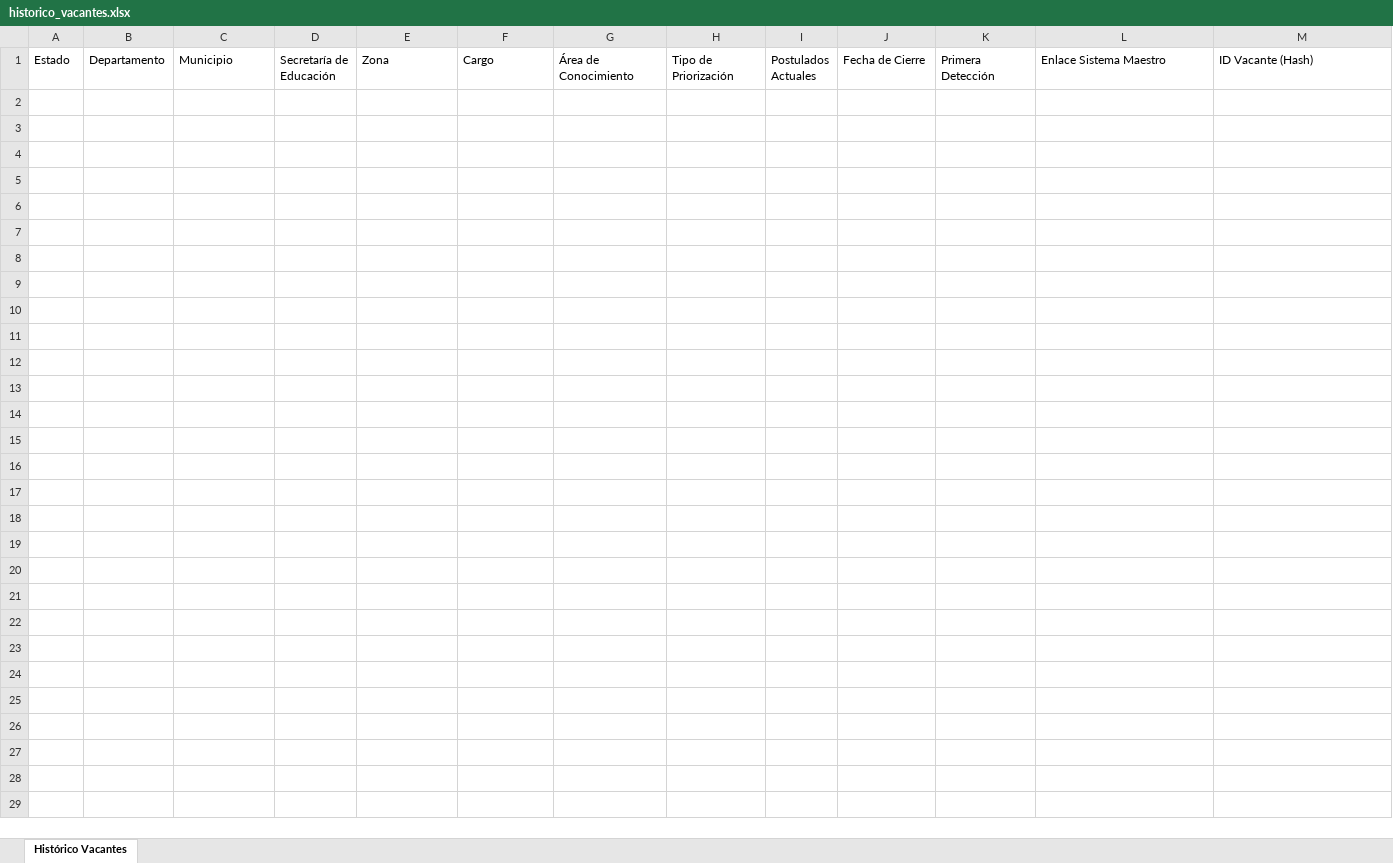
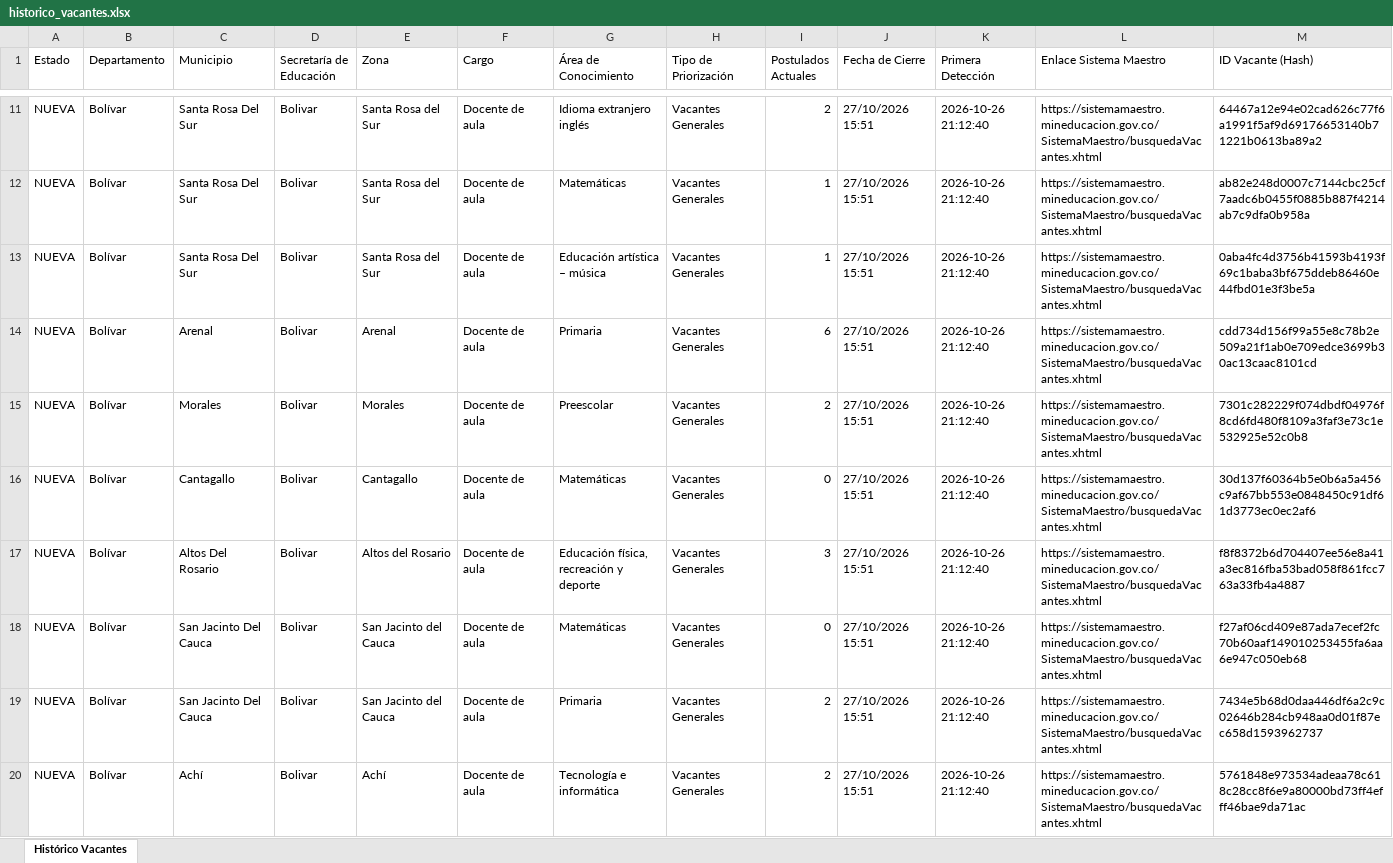
Before and after one commit to hdiaz59/sistemamaestro, an Excel workbook: data/exportaciones/historico_vacantes.xlsx, sheet Histórico Vacantes, drawn as a sheet; only a part is shown, gaps mark what is left out; values as stored, in another font and other column widths than the file's, no borders; the diff covers the shown part only; the diff names each change by its address in the sheet, - before the commit and + after, or states it on an @@ line.

```diff
--- a/data/exportaciones/historico_vacantes.xlsx (sheet Histórico Vacantes)
+++ b/data/exportaciones/historico_vacantes.xlsx (sheet Histórico Vacantes)
+row 11: NUEVA | Bolívar | Santa Rosa Del Sur | Bolivar | Santa Rosa del Sur | Docente de aula | Idioma extranjero inglés | Vacantes Generales | 2 | 27/10/2026 15:51 | 2026-10-26 21:12:40 | https://sistemamaestro.mineducacion.gov.co/SistemaMaestro/busquedaVacantes.xhtml | 64467a12e94e02cad626c77f6a1991f5af9d69176653140b71221b0613ba89a2
+row 12: NUEVA | Bolívar | Santa Rosa Del Sur | Bolivar | Santa Rosa del Sur | Docente de aula | Matemáticas | Vacantes Generales | 1 | 27/10/2026 15:51 | 2026-10-26 21:12:40 | https://sistemamaestro.mineducacion.gov.co/SistemaMaestro/busquedaVacantes.xhtml | ab82e248d0007c7144cbc25cf7aadc6b0455f0885b887f4214ab7c9dfa0b958a
+row 13: NUEVA | Bolívar | Santa Rosa Del Sur | Bolivar | Santa Rosa del Sur | Docente de aula | Educación artística – música | Vacantes Generales | 1 | 27/10/2026 15:51 | 2026-10-26 21:12:40 | https://sistemamaestro.mineducacion.gov.co/SistemaMaestro/busquedaVacantes.xhtml | 0aba4fc4d3756b41593b4193f69c1baba3bf675ddeb86460e44fbd01e3f3be5a
+row 14: NUEVA | Bolívar | Arenal | Bolivar | Arenal | Docente de aula | Primaria | Vacantes Generales | 6 | 27/10/2026 15:51 | 2026-10-26 21:12:40 | https://sistemamaestro.mineducacion.gov.co/SistemaMaestro/busquedaVacantes.xhtml | cdd734d156f99a55e8c78b2e509a21f1ab0e709edce3699b30ac13caac8101cd
+row 15: NUEVA | Bolívar | Morales | Bolivar | Morales | Docente de aula | Preescolar | Vacantes Generales | 2 | 27/10/2026 15:51 | 2026-10-26 21:12:40 | https://sistemamaestro.mineducacion.gov.co/SistemaMaestro/busquedaVacantes.xhtml | 7301c282229f074dbdf04976f8cd6fd480f8109a3faf3e73c1e532925e52c0b8
+row 16: NUEVA | Bolívar | Cantagallo | Bolivar | Cantagallo | Docente de aula | Matemáticas | Vacantes Generales | 0 | 27/10/2026 15:51 | 2026-10-26 21:12:40 | https://sistemamaestro.mineducacion.gov.co/SistemaMaestro/busquedaVacantes.xhtml | 30d137f60364b5e0b6a5a456c9af67bb553e0848450c91df61d3773ec0ec2af6
+row 17: NUEVA | Bolívar | Altos Del Rosario | Bolivar | Altos del Rosario | Docente de aula | Educación física, recreación y deporte | Vacantes Generales | 3 | 27/10/2026 15:51 | 2026-10-26 21:12:40 | https://sistemamaestro.mineducacion.gov.co/SistemaMaestro/busquedaVacantes.xhtml | f8f8372b6d704407ee56e8a41a3ec816fba53bad058f861fcc763a33fb4a4887
+row 18: NUEVA | Bolívar | San Jacinto Del Cauca | Bolivar | San Jacinto del Cauca | Docente de aula | Matemáticas | Vacantes Generales | 0 | 27/10/2026 15:51 | 2026-10-26 21:12:40 | https://sistemamaestro.mineducacion.gov.co/SistemaMaestro/busquedaVacantes.xhtml | f27af06cd409e87ada7ecef2fc70b60aaf149010253455fa6aa6e947c050eb68
+row 19: NUEVA | Bolívar | San Jacinto Del Cauca | Bolivar | San Jacinto del Cauca | Docente de aula | Primaria | Vacantes Generales | 2 | 27/10/2026 15:51 | 2026-10-26 21:12:40 | https://sistemamaestro.mineducacion.gov.co/SistemaMaestro/busquedaVacantes.xhtml | 7434e5b68d0daa446df6a2c9c02646b284cb948aa0d01f87ec658d1593962737
+row 20: NUEVA | Bolívar | Achí | Bolivar | Achí | Docente de aula | Tecnología e informática | Vacantes Generales | 2 | 27/10/2026 15:51 | 2026-10-26 21:12:40 | https://sistemamaestro.mineducacion.gov.co/SistemaMaestro/busquedaVacantes.xhtml | 5761848e973534adeaa78c618c28cc8f6e9a80000bd73ff4efff46bae9da71ac
```
Also changed, not shown: 18 added rows elsewhere in this sheet, data/exportaciones/vacantes_actuales.xlsx, data/exportaciones/vacantes_nuevas.xlsx, 3 other files.
